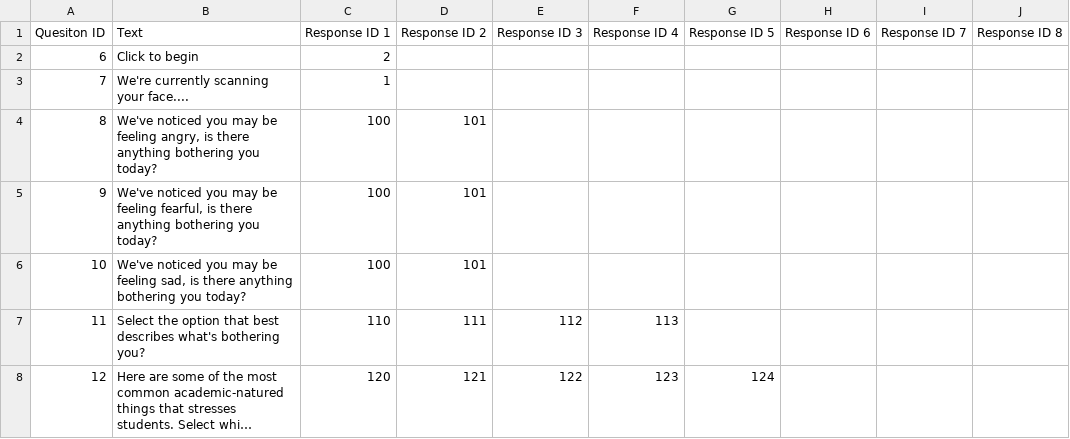
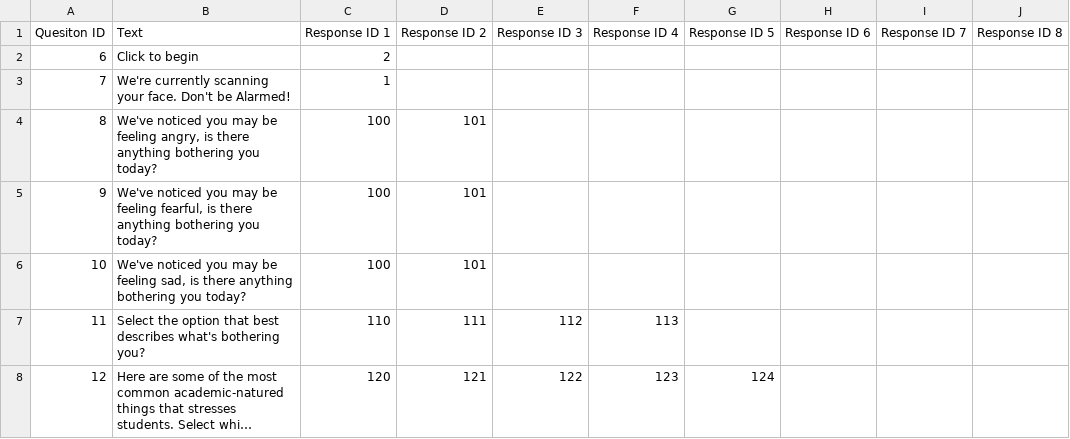
Before and after one commit to John-priv/student_sentiment_sensor, a CSV file: data/decision_tree/question_prompts.csv, drawn as a sheet; only a part is shown; long unchanged cells end in …; the diff names each change by its address in the sheet, - before the commit and + after, or states it on an @@ line.

```diff
--- a/data/decision_tree/question_prompts.csv
+++ b/data/decision_tree/question_prompts.csv
-B3 (Text): …scanning your face....
+B3 (Text): …scanning your face. Don't be Alarmed!
```
Also changed, not shown: data/decision_tree/solution_prompts.csv.
